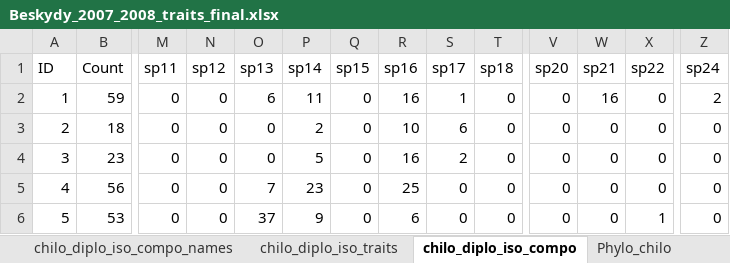
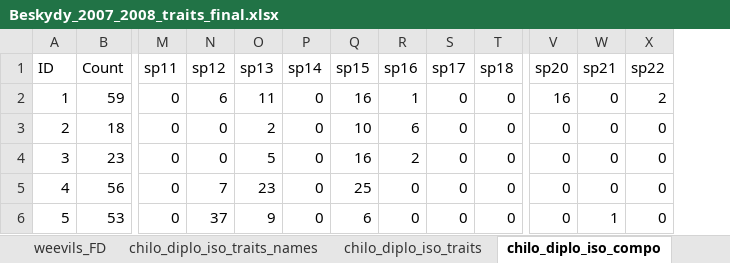
Before and after one commit to DomecStoces/Beskydy, an Excel workbook: Beskydy_2007_2008_traits_final.xlsx, sheet chilo_diplo_iso_compo, drawn as a sheet; only a part is shown, gaps mark what is left out; values as stored, in another font and other column widths than the file's, no borders; the diff covers the shown part only; the diff names each change by its address in the sheet, - before the commit and + after, or states it on an @@ line.

```diff
--- a/Beskydy_2007_2008_traits_final.xlsx (sheet chilo_diplo_iso_compo)
+++ b/Beskydy_2007_2008_traits_final.xlsx (sheet chilo_diplo_iso_compo)
-sheet tab: Phylo_chilo
-column Z (sp24), rows 2-6: 2 | 0 | 0 | 0 | 0
-N2 (sp12): 0
+N2 (sp12): 6
-O2 (sp13): 6
+O2 (sp13): 11
-P2 (sp14): 11
+P2 (sp14): 0
-Q2 (sp15): 0
+Q2 (sp15): 16
-R2 (sp16): 16
+R2 (sp16): 1
-S2 (sp17): 1
+S2 (sp17): 0
-V2 (sp20): 0
+V2 (sp20): 16
-W2 (sp21): 16
+W2 (sp21): 0
-X2 (sp22): 0
+X2 (sp22): 2
-O3 (sp13): 0
+O3 (sp13): 2
-P3 (sp14): 2
+P3 (sp14): 0
-Q3 (sp15): 0
+Q3 (sp15): 10
-R3 (sp16): 10
+R3 (sp16): 6
-S3 (sp17): 6
+S3 (sp17): 0
-O4 (sp13): 0
+O4 (sp13): 5
-P4 (sp14): 5
+P4 (sp14): 0
-Q4 (sp15): 0
+Q4 (sp15): 16
-R4 (sp16): 16
+R4 (sp16): 2
-S4 (sp17): 2
+S4 (sp17): 0
-N5 (sp12): 0
+N5 (sp12): 7
-O5 (sp13): 7
+O5 (sp13): 23
-P5 (sp14): 23
+P5 (sp14): 0
-Q5 (sp15): 0
+Q5 (sp15): 25
-R5 (sp16): 25
+R5 (sp16): 0
-N6 (sp12): 0
+N6 (sp12): 37
-O6 (sp13): 37
+O6 (sp13): 9
-P6 (sp14): 9
+P6 (sp14): 0
-Q6 (sp15): 0
+Q6 (sp15): 6
-R6 (sp16): 6
+R6 (sp16): 0
-W6 (sp21): 0
+W6 (sp21): 1
-X6 (sp22): 1
+X6 (sp22): 0
```
Also changed, not shown: 1462 edited cells elsewhere in this sheet, sheet chilo_diplo_iso_traits, sheet chilo_diplo_iso_compo_names, sheet chilo_diplo_iso_traits_names, other sheet tabs, formulas that keep their value, 3 other files.
